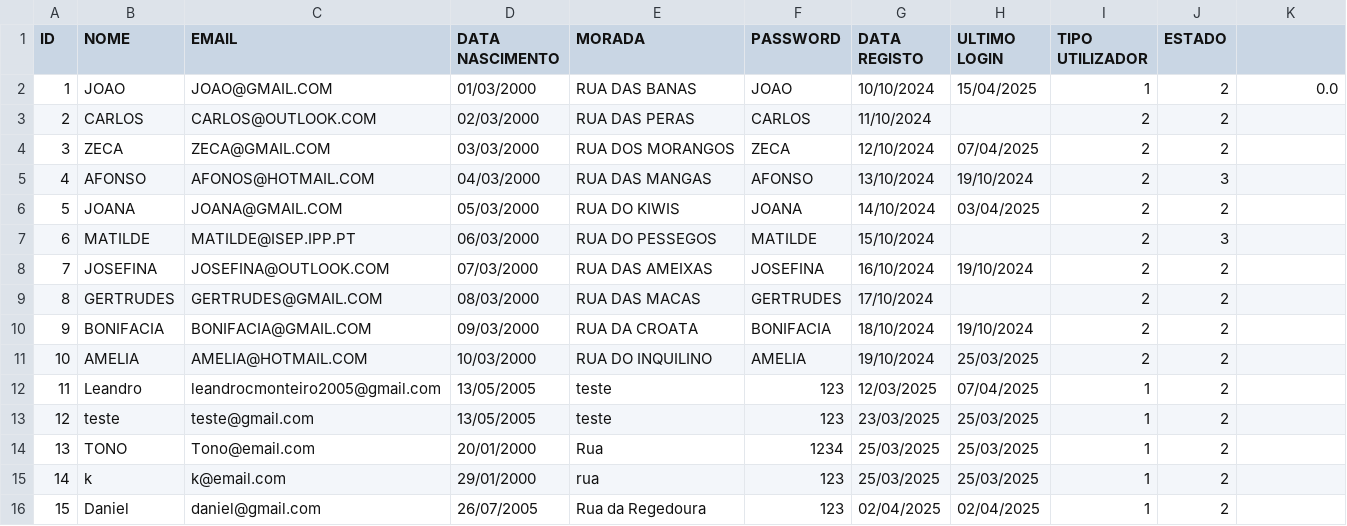
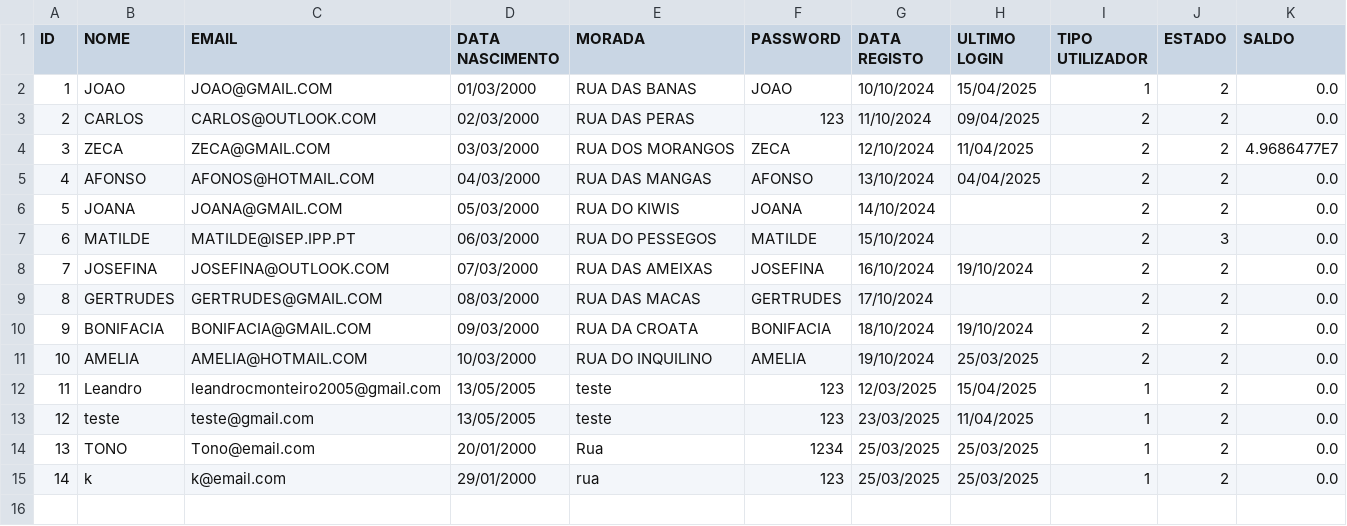
Before and after one commit to Leandro12415990/Grupo1Lp2, a CSV file: data/Utilizador.csv, drawn as a sheet.

```diff
--- a/data/Utilizador.csv
+++ b/data/Utilizador.csv
@@ -1,16 +1,15 @@
-ID;NOME;EMAIL;DATA NASCIMENTO;MORADA;PASSWORD;DATA REGISTO;ULTIMO LOGIN;TIPO UTILIZADOR;ESTADO
+ID;NOME;EMAIL;DATA NASCIMENTO;MORADA;PASSWORD;DATA REGISTO;ULTIMO LOGIN;TIPO UTILIZADOR;ESTADO;SALDO
 1;JOAO;JOAO@GMAIL.COM;01/03/2000;RUA DAS BANAS;JOAO;10/10/2024;15/04/2025;1;2;0.0
-2;CARLOS;CARLOS@OUTLOOK.COM;02/03/2000;RUA DAS PERAS;CARLOS;11/10/2024;;2;2
-3;ZECA;ZECA@GMAIL.COM;03/03/2000;RUA DOS MORANGOS;ZECA;12/10/2024;07/04/2025;2;2
-4;AFONSO;AFONOS@HOTMAIL.COM;04/03/2000;RUA DAS MANGAS;AFONSO;13/10/2024;19/10/2024;2;3
-5;JOANA;JOANA@GMAIL.COM;05/03/2000;RUA DO KIWIS;JOANA;14/10/2024;03/04/2025;2;2
-6;MATILDE;MATILDE@ISEP.IPP.PT;06/03/2000;RUA DO PESSEGOS;MATILDE;15/10/2024;;2;3
-7;JOSEFINA;JOSEFINA@OUTLOOK.COM;07/03/2000;RUA DAS AMEIXAS;JOSEFINA;16/10/2024;19/10/2024;2;2
-8;GERTRUDES;GERTRUDES@GMAIL.COM;08/03/2000;RUA DAS MACAS;GERTRUDES;17/10/2024;;2;2
-9;BONIFACIA;BONIFACIA@GMAIL.COM;09/03/2000;RUA DA CROATA;BONIFACIA;18/10/2024;19/10/2024;2;2
-10;AMELIA;AMELIA@HOTMAIL.COM;10/03/2000;RUA DO INQUILINO;AMELIA;19/10/2024;25/03/2025;2;2
-11;Leandro;leandrocmonteiro2005@gmail.com;13/05/2005;teste;123;12/03/2025;07/04/2025;1;2
-12;teste;teste@gmail.com;13/05/2005;teste;123;23/03/2025;25/03/2025;1;2
-13;TONO;Tono@email.com;20/01/2000;Rua;1234;25/03/2025;25/03/2025;1;2
-14;k;k@email.com;29/01/2000;rua;123;25/03/2025;25/03/2025;1;2
-15;Daniel;daniel@gmail.com;26/07/2005;Rua da Regedoura;123;02/04/2025;02/04/2025;1;2
+2;CARLOS;CARLOS@OUTLOOK.COM;02/03/2000;RUA DAS PERAS;123;11/10/2024;09/04/2025;2;2;0.0
+3;ZECA;ZECA@GMAIL.COM;03/03/2000;RUA DOS MORANGOS;ZECA;12/10/2024;11/04/2025;2;2;4.9686477E7
+4;AFONSO;AFONOS@HOTMAIL.COM;04/03/2000;RUA DAS MANGAS;AFONSO;13/10/2024;04/04/2025;2;2;0.0
+5;JOANA;JOANA@GMAIL.COM;05/03/2000;RUA DO KIWIS;JOANA;14/10/2024;;2;2;0.0
+6;MATILDE;MATILDE@ISEP.IPP.PT;06/03/2000;RUA DO PESSEGOS;MATILDE;15/10/2024;;2;3;0.0
+7;JOSEFINA;JOSEFINA@OUTLOOK.COM;07/03/2000;RUA DAS AMEIXAS;JOSEFINA;16/10/2024;19/10/2024;2;2;0.0
+8;GERTRUDES;GERTRUDES@GMAIL.COM;08/03/2000;RUA DAS MACAS;GERTRUDES;17/10/2024;;2;2;0.0
+9;BONIFACIA;BONIFACIA@GMAIL.COM;09/03/2000;RUA DA CROATA;BONIFACIA;18/10/2024;19/10/2024;2;2;0.0
+10;AMELIA;AMELIA@HOTMAIL.COM;10/03/2000;RUA DO INQUILINO;AMELIA;19/10/2024;25/03/2025;2;2;0.0
+11;Leandro;leandrocmonteiro2005@gmail.com;13/05/2005;teste;123;12/03/2025;15/04/2025;1;2;0.0
+12;teste;teste@gmail.com;13/05/2005;teste;123;23/03/2025;11/04/2025;1;2;0.0
+13;TONO;Tono@email.com;20/01/2000;Rua;1234;25/03/2025;25/03/2025;1;2;0.0
+14;k;k@email.com;29/01/2000;rua;123;25/03/2025;25/03/2025;1;2;0.0
```
Also changed, not shown: data/Lance.csv, data/Leilao.csv, 1 other file.
